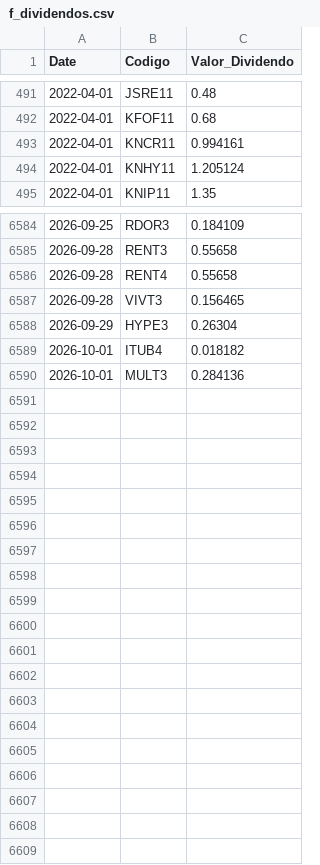
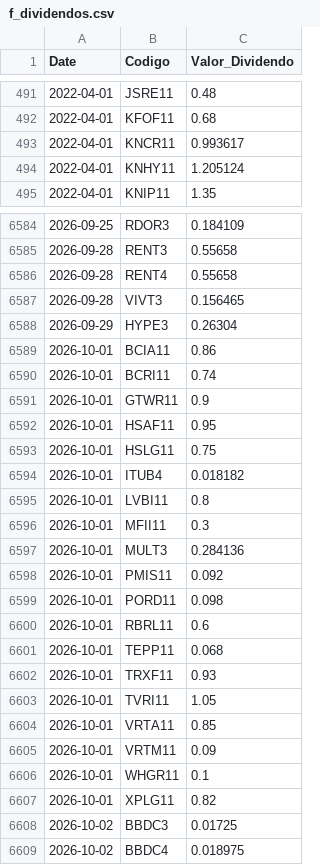
Before and after one commit to GabrielSantos15/brazilian-market-analytics, a CSV file: dados/f_dividendos.csv, drawn as a sheet; only a part is shown, gaps mark what is left out; the diff covers the shown part only.

```diff
--- a/dados/f_dividendos.csv
+++ b/dados/f_dividendos.csv
@@ -492,3 +492,3 @@ Date,Codigo,Valor_Dividendo
 2022-04-01,KFOF11,0.68
-2022-04-01,KNCR11,0.994161
+2022-04-01,KNCR11,0.993617
 2022-04-01,KNHY11,1.205124
@@ -6588,3 +6588,22 @@ Date,Codigo,Valor_Dividendo
 2026-09-29,HYPE3,0.26304
+2026-10-01,BCIA11,0.86
+2026-10-01,BCRI11,0.74
+2026-10-01,GTWR11,0.9
+2026-10-01,HSAF11,0.95
+2026-10-01,HSLG11,0.75
 2026-10-01,ITUB4,0.018182
+2026-10-01,LVBI11,0.8
+2026-10-01,MFII11,0.3
 2026-10-01,MULT3,0.284136
+2026-10-01,PMIS11,0.092
+2026-10-01,PORD11,0.098
+2026-10-01,RBRL11,0.6
+2026-10-01,TEPP11,0.068
+2026-10-01,TRXF11,0.93
+2026-10-01,TVRI11,1.05
+2026-10-01,VRTA11,0.85
+2026-10-01,VRTM11,0.09
+2026-10-01,WHGR11,0.1
+2026-10-01,XPLG11,0.82
+2026-10-02,BBDC3,0.01725
+2026-10-02,BBDC4,0.018975
```
Also changed, not shown: 53 edited cells elsewhere in this file, 1 other file.
